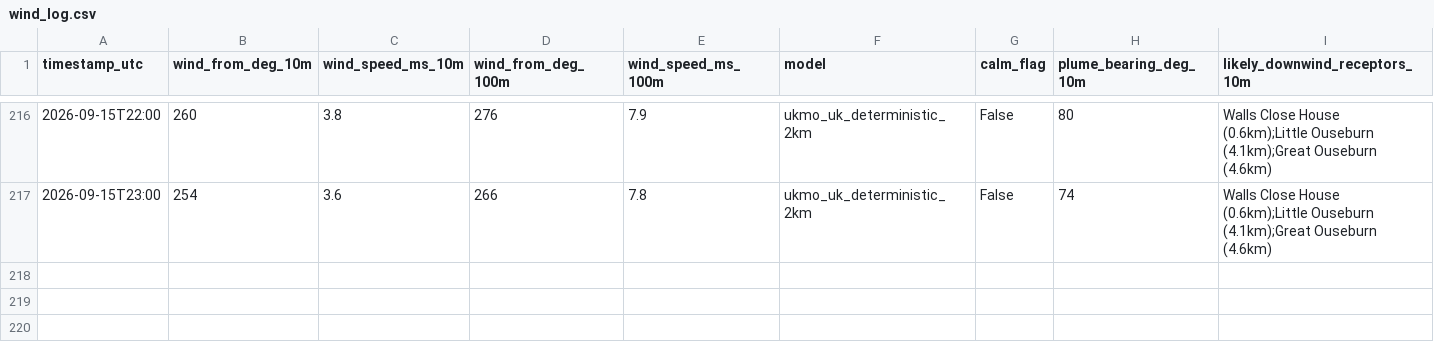
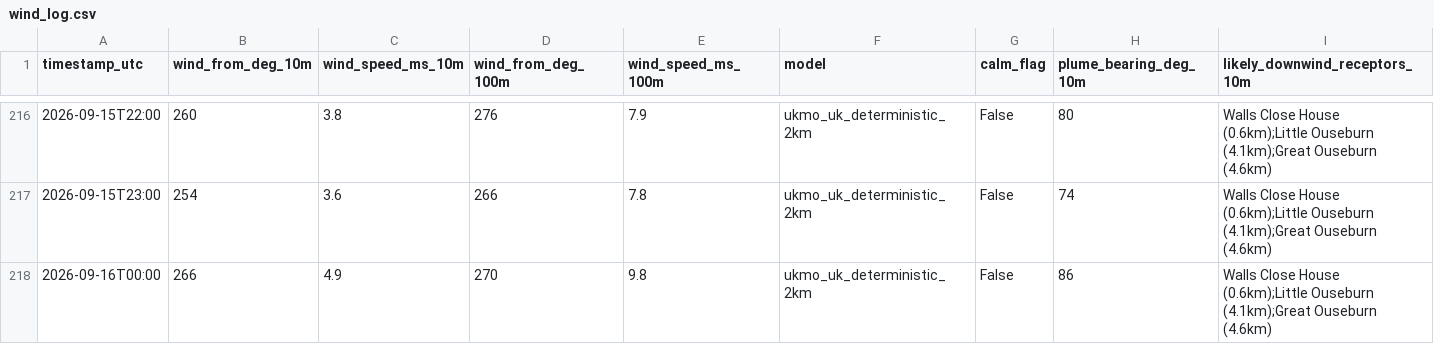
Before and after one commit to Matthew42205/awrp-wind-log, a CSV file: wind_log.csv, drawn as a sheet; only a part is shown, gaps mark what is left out; rows hold the shown columns only; the diff names each change by its address in the sheet, - before the commit and + after, or states it on an @@ line.

```diff
--- a/wind_log.csv
+++ b/wind_log.csv
+row 218: 2026-09-16T00:00 | 266 | 4.9 | 270 | 9.8 | ukmo_uk_deterministic_2km | False | 86 | Walls Close House (0.6km);Little Ouseburn (4.1km);Great Ouseburn (4.6km)
```
